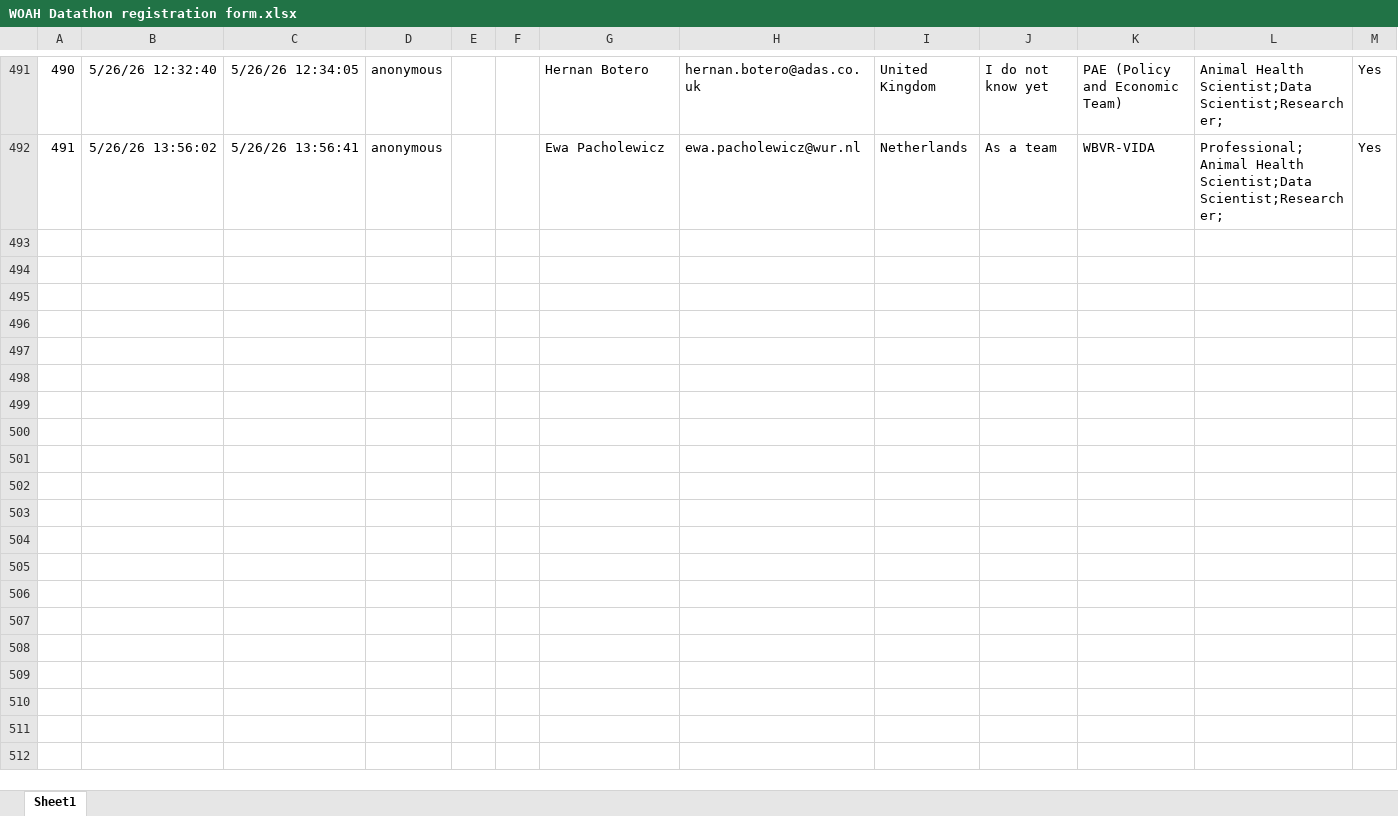
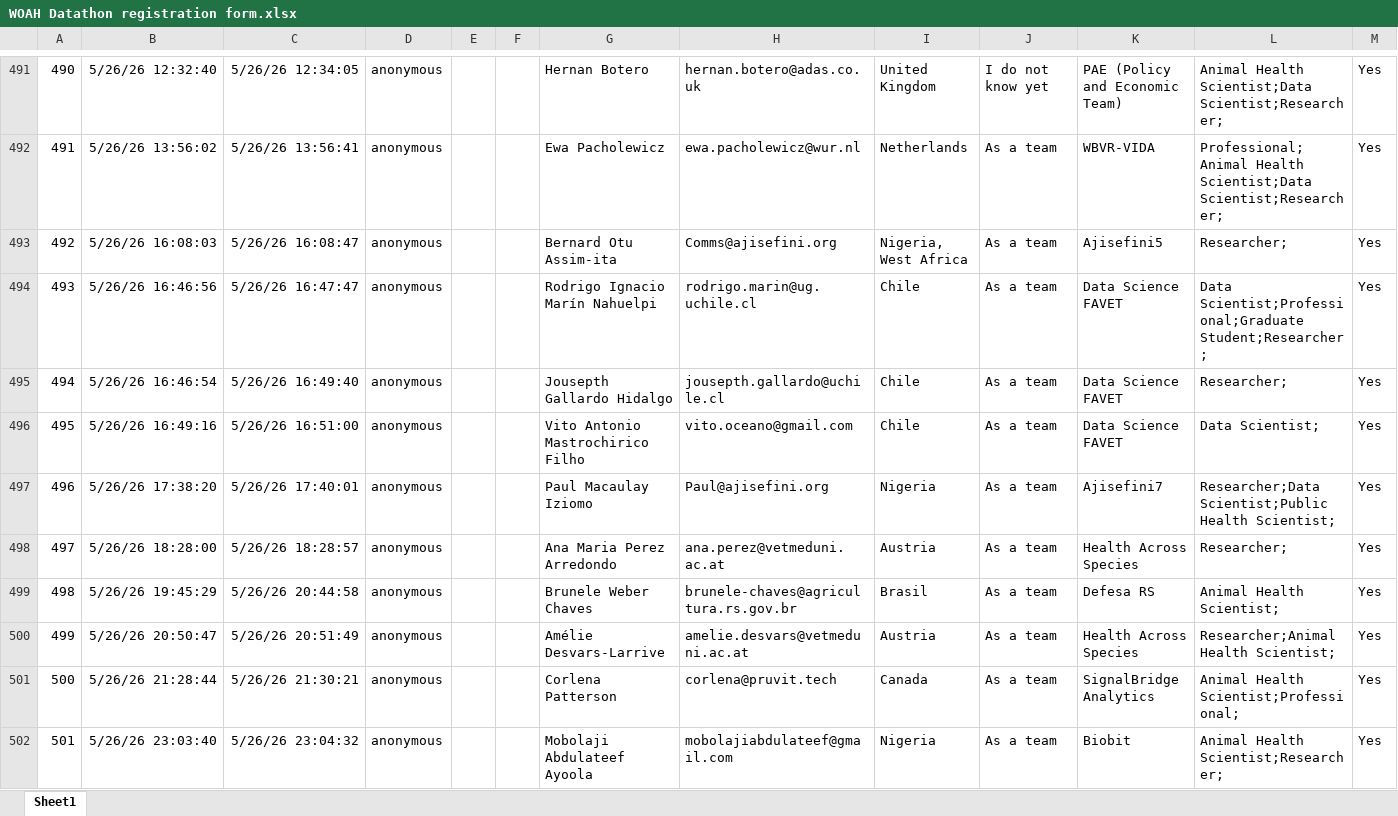
Before and after one commit to Data-Integration-Department-WOAH/WOAH-Datathon, an Excel workbook: WOAH Datathon registration form.xlsx, sheet Sheet1, drawn as a sheet; only a part is shown, gaps mark what is left out; values as stored, in another font and other column widths than the file's, no borders; table styles not drawn; the diff covers the shown part only; the diff names each change by its address in the sheet, - before the commit and + after, or states it on an @@ line.

Commit message:
575

```diff
--- a/WOAH Datathon registration form.xlsx (sheet Sheet1)
+++ b/WOAH Datathon registration form.xlsx (sheet Sheet1)
+row 493: 492 | 5/26/26 16:08:03 | 5/26/26 16:08:47 | anonymous |  |  | Bernard Otu Assim-ita | Comms@ajisefini.org | Nigeria, West Africa | As a team | Ajisefini5 | Researcher; | Yes
+row 494: 493 | 5/26/26 16:46:56 | 5/26/26 16:47:47 | anonymous |  |  | Rodrigo Ignacio Marín Nahuelpi | rodrigo.marin@ug.uchile.cl | Chile | As a team | Data Science FAVET | Data Scientist;Professional;Graduate Student;Researcher; | Yes
+row 495: 494 | 5/26/26 16:46:54 | 5/26/26 16:49:40 | anonymous |  |  | Jousepth Gallardo Hidalgo | jousepth.gallardo@uchile.cl | Chile | As a team | Data Science FAVET | Researcher; | Yes
+row 496: 495 | 5/26/26 16:49:16 | 5/26/26 16:51:00 | anonymous |  |  | Vito Antonio Mastrochirico Filho | vito.oceano@gmail.com | Chile | As a team | Data Science FAVET | Data Scientist; | Yes
+row 497: 496 | 5/26/26 17:38:20 | 5/26/26 17:40:01 | anonymous |  |  | Paul Macaulay Iziomo | Paul@ajisefini.org | Nigeria | As a team | Ajisefini7 | Researcher;Data Scientist;Public Health Scientist; | Yes
+row 498: 497 | 5/26/26 18:28:00 | 5/26/26 18:28:57 | anonymous |  |  | Ana Maria Perez Arredondo | ana.perez@vetmeduni.ac.at | Austria | As a team | Health Across Species | Researcher; | Yes
+row 499: 498 | 5/26/26 19:45:29 | 5/26/26 20:44:58 | anonymous |  |  | Brunele Weber Chaves | brunele-chaves@agricultura.rs.gov.br | Brasil | As a team | Defesa RS | Animal Health Scientist; | Yes
+row 500: 499 | 5/26/26 20:50:47 | 5/26/26 20:51:49 | anonymous |  |  | Amélie Desvars-Larrive | amelie.desvars@vetmeduni.ac.at | Austria | As a team | Health Across Species | Researcher;Animal Health Scientist; | Yes
+row 501: 500 | 5/26/26 21:28:44 | 5/26/26 21:30:21 | anonymous |  |  | Corlena Patterson | corlena@pruvit.tech | Canada | As a team | SignalBridge Analytics | Animal Health Scientist;Professional; | Yes
+row 502: 501 | 5/26/26 23:03:40 | 5/26/26 23:04:32 | anonymous |  |  | Mobolaji Abdulateef Ayoola | mobolajiabdulateef@gmail.com | Nigeria | As a team | Biobit | Animal Health Scientist;Researcher; | Yes
```
Also changed, not shown: 74 added rows elsewhere in this sheet.
